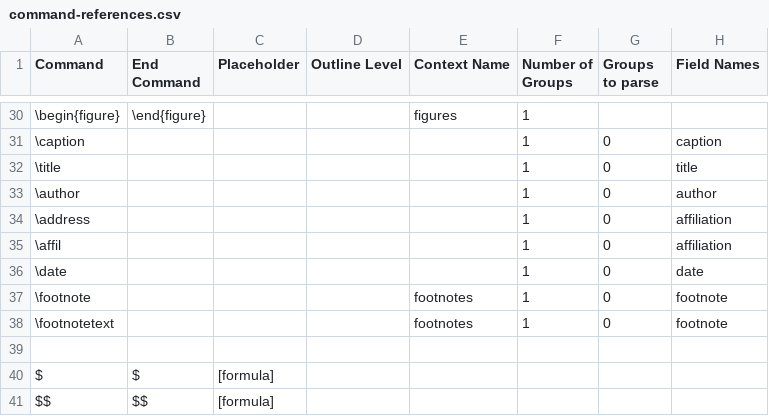
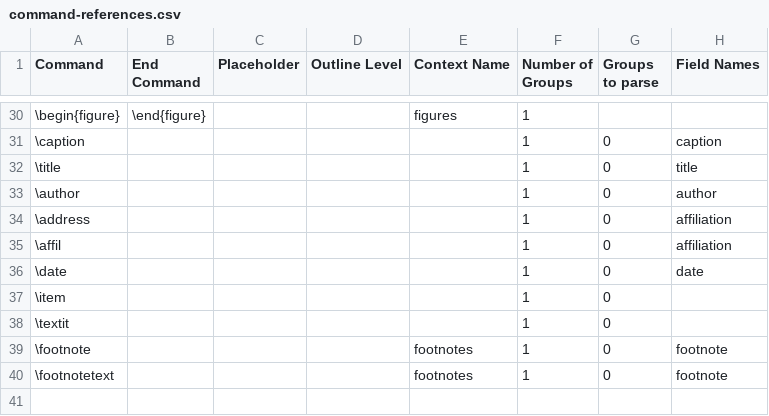
Before and after one commit to ckorzen/pdf-text-extraction-benchmark, a CSV file: groundtruth-maker/src/main/resources/command-references.csv, drawn as a sheet; only a part is shown, gaps mark what is left out; the shorter side is filled out with more unchanged rows.

Commit message:
Added \item to command references

```diff
--- a/groundtruth-maker/src/main/resources/command-references.csv
+++ b/groundtruth-maker/src/main/resources/command-references.csv
@@ -36,2 +36,4 @@ Command,End Command,Placeholder,Outline Level,Context Name,Number of Groups,Grou
 \date,,,,,1,0,date
+\item,,,,,1,0,
+\textit,,,,,1,0,
 \footnote,,,,footnotes,1,0,footnote
```
Also changed, not shown: 1 other file.
